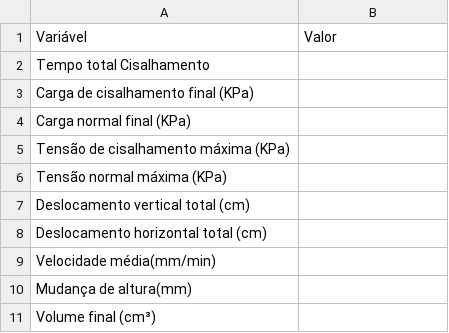
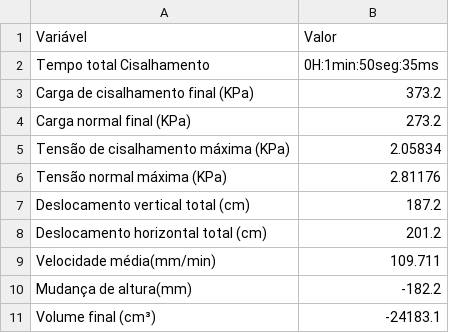
Before and after one commit to Matheusodias/infralab_direct_shear_embedded_interface, a CSV file: Code/csv_files/experimento52_resultadoCisalhamento.csv, drawn as a sheet.

Commit message:
Add file experimento52_resultadoCisalhamento.csv

```diff
--- a/Code/csv_files/experimento52_resultadoCisalhamento.csv
+++ b/Code/csv_files/experimento52_resultadoCisalhamento.csv
@@ -1,11 +1,11 @@
 Variável,Valor
-Tempo total Cisalhamento,
-Carga de cisalhamento final (KPa),
-Carga normal final (KPa),
-Tensão de cisalhamento máxima (KPa),
-Tensão normal máxima (KPa),
-Deslocamento vertical total (cm),
-Deslocamento horizontal total (cm),
-Velocidade média(mm/min),
-Mudança de altura(mm),
-Volume final (cm³),
+Tempo total Cisalhamento,0H:1min:50seg:35ms
+Carga de cisalhamento final (KPa),373.2
+Carga normal final (KPa),273.2
+Tensão de cisalhamento máxima (KPa),2.05834
+Tensão normal máxima (KPa),2.81176
+Deslocamento vertical total (cm),187.2
+Deslocamento horizontal total (cm),201.2
+Velocidade média(mm/min),109.711
+Mudança de altura(mm),-182.2
+Volume final (cm³),-24183.1
```
